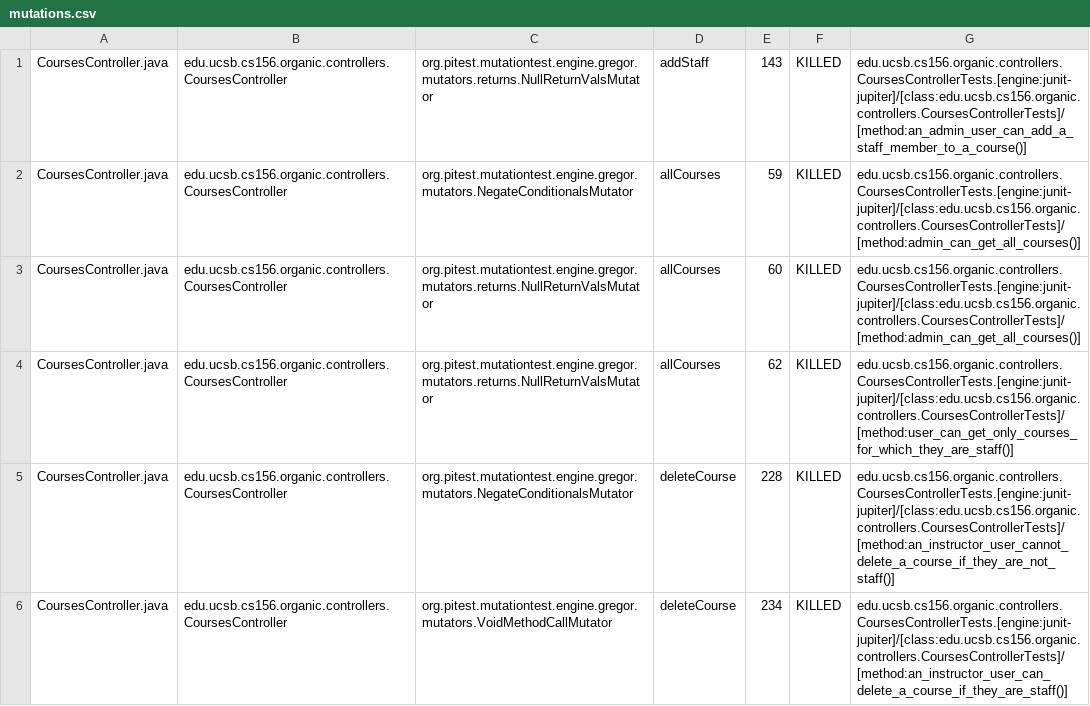
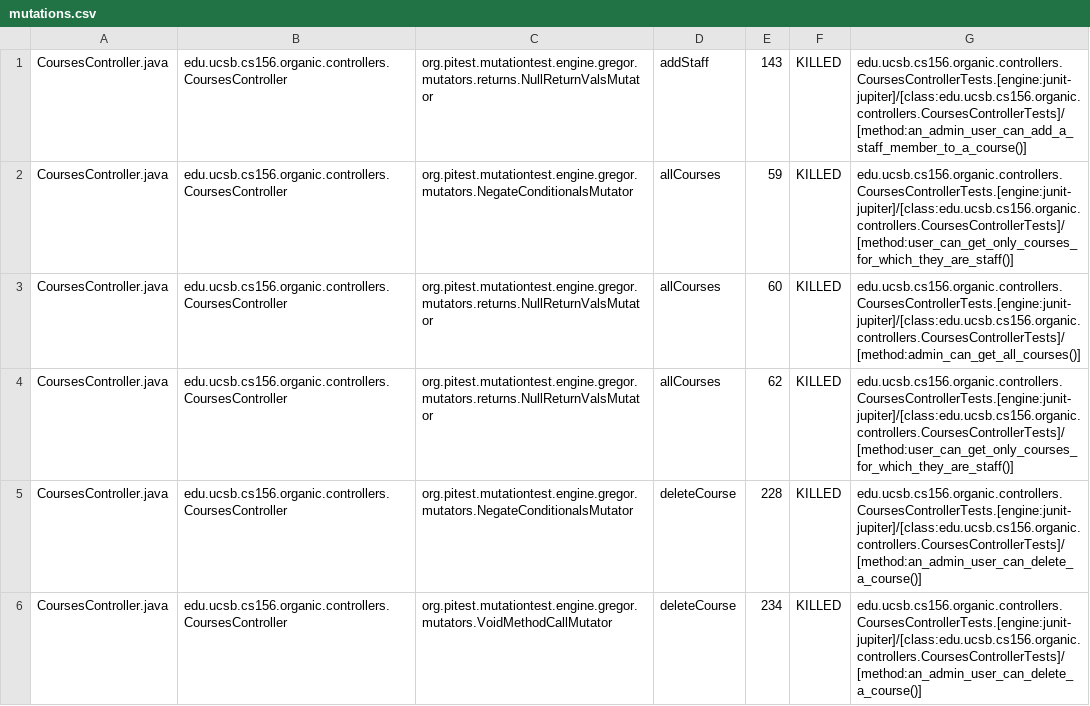
Before and after one commit to ucsb-cs156-w24/proj-organic-w24-6pm-4, a CSV file: prs/78/pitest/mutations.csv, drawn as a sheet; only a part is shown; the diff covers the shown part only.

Commit message:
Deploying to gh-pages from @ ucsb-cs156-w24/proj-organic-w24-6pm-4@8654c1ff1c01426a2eddeb22fd356f0784351cae 🚀

```diff
--- a/prs/78/pitest/mutations.csv
+++ b/prs/78/pitest/mutations.csv
@@ -1,6 +1,6 @@
 CoursesController.java,edu.ucsb.cs156.organic.controllers.CoursesController,org.pitest.mutationtest.engine.gregor.mutators.returns.NullReturnValsMutator,addStaff,143,KILLED,edu.ucsb.cs156.organic.controllers.CoursesControllerTests.[engine:junit-jupiter]/[class:edu.ucsb.cs156.organic.controllers.CoursesControllerTests]/[method:an_admin_user_can_add_a_staff_member_to_a_course()]
-CoursesController.java,edu.ucsb.cs156.organic.controllers.CoursesController,org.pitest.mutationtest.engine.gregor.mutators.NegateConditionalsMutator,allCourses,59,KILLED,edu.ucsb.cs156.organic.controllers.CoursesControllerTests.[engine:junit-jupiter]/[class:edu.ucsb.cs156.organic.controllers.CoursesControllerTests]/[method:admin_can_get_all_courses()]
+CoursesController.java,edu.ucsb.cs156.organic.controllers.CoursesController,org.pitest.mutationtest.engine.gregor.mutators.NegateConditionalsMutator,allCourses,59,KILLED,edu.ucsb.cs156.organic.controllers.CoursesControllerTests.[engine:junit-jupiter]/[class:edu.ucsb.cs156.organic.controllers.CoursesControllerTests]/[method:user_can_get_only_courses_for_which_they_are_staff()]
 CoursesController.java,edu.ucsb.cs156.organic.controllers.CoursesController,org.pitest.mutationtest.engine.gregor.mutators.returns.NullReturnValsMutator,allCourses,60,KILLED,edu.ucsb.cs156.organic.controllers.CoursesControllerTests.[engine:junit-jupiter]/[class:edu.ucsb.cs156.organic.controllers.CoursesControllerTests]/[method:admin_can_get_all_courses()]
 CoursesController.java,edu.ucsb.cs156.organic.controllers.CoursesController,org.pitest.mutationtest.engine.gregor.mutators.returns.NullReturnValsMutator,allCourses,62,KILLED,edu.ucsb.cs156.organic.controllers.CoursesControllerTests.[engine:junit-jupiter]/[class:edu.ucsb.cs156.organic.controllers.CoursesControllerTests]/[method:user_can_get_only_courses_for_which_they_are_staff()]
-CoursesController.java,edu.ucsb.cs156.organic.controllers.CoursesController,org.pitest.mutationtest.engine.gregor.mutators.NegateConditionalsMutator,deleteCourse,228,KILLED,edu.ucsb.cs156.organic.controllers.CoursesControllerTests.[engine:junit-jupiter]/[class:edu.ucsb.cs156.organic.controllers.CoursesControllerTests]/[method:an_instructor_user_cannot_delete_a_course_if_they_are_not_staff()]
-CoursesController.java,edu.ucsb.cs156.organic.controllers.CoursesController,org.pitest.mutationtest.engine.gregor.mutators.VoidMethodCallMutator,deleteCourse,234,KILLED,edu.ucsb.cs156.organic.controllers.CoursesControllerTests.[engine:junit-jupiter]/[class:edu.ucsb.cs156.organic.controllers.CoursesControllerTests]/[method:an_instructor_user_can_delete_a_course_if_they_are_staff()]
+CoursesController.java,edu.ucsb.cs156.organic.controllers.CoursesController,org.pitest.mutationtest.engine.gregor.mutators.NegateConditionalsMutator,deleteCourse,228,KILLED,edu.ucsb.cs156.organic.controllers.CoursesControllerTests.[engine:junit-jupiter]/[class:edu.ucsb.cs156.organic.controllers.CoursesControllerTests]/[method:an_admin_user_can_delete_a_course()]
+CoursesController.java,edu.ucsb.cs156.organic.controllers.CoursesController,org.pitest.mutationtest.engine.gregor.mutators.VoidMethodCallMutator,deleteCourse,234,KILLED,edu.ucsb.cs156.organic.controllers.CoursesControllerTests.[engine:junit-jupiter]/[class:edu.ucsb.cs156.organic.controllers.CoursesControllerTests]/[method:an_admin_user_can_delete_a_course()]
```
Also changed, not shown: 11 edited cells elsewhere in this file, 17 other files.
